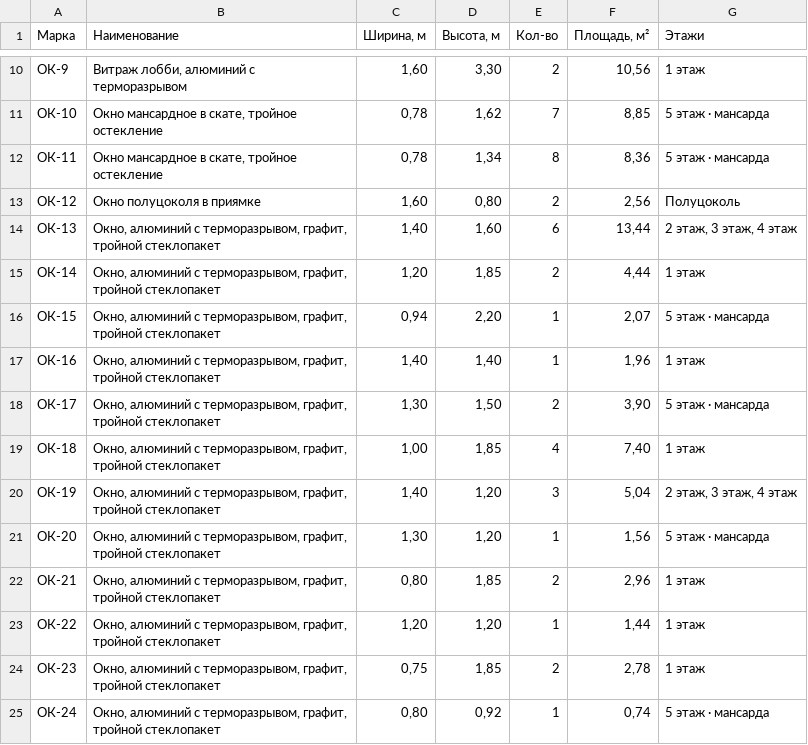
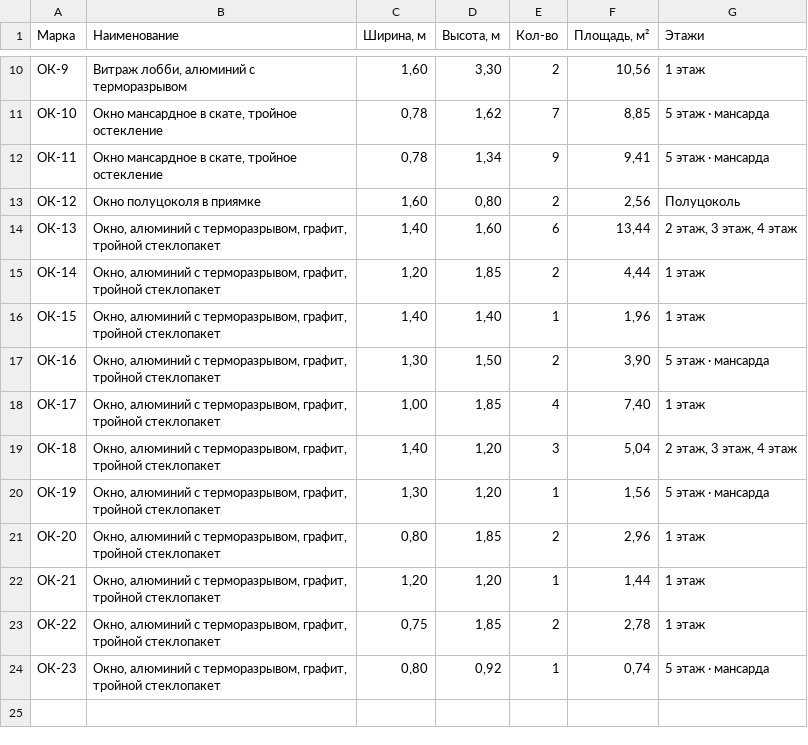
Before and after one commit to ayupov0/ala-too, a CSV file: csv/Ведомость_окон.csv, drawn as a sheet; only a part is shown, gaps mark what is left out.

```diff
--- a/csv/Ведомость_окон.csv
+++ b/csv/Ведомость_окон.csv
@@ -11,3 +11,3 @@
 ОК-10;Окно мансардное в скате, тройное остекление;0,78;1,62;7;8,85;5 этаж · мансарда
-ОК-11;Окно мансардное в скате, тройное остекление;0,78;1,34;8;8,36;5 этаж · мансарда
+ОК-11;Окно мансардное в скате, тройное остекление;0,78;1,34;9;9,41;5 этаж · мансарда
 ОК-12;Окно полуцоколя в приямке;1,60;0,80;2;2,56;Полуцоколь
@@ -15,11 +15,10 @@
 ОК-14;Окно, алюминий с терморазрывом, графит, тройной стеклопакет;1,20;1,85;2;4,44;1 этаж
-ОК-15;Окно, алюминий с терморазрывом, графит, тройной стеклопакет;0,94;2,20;1;2,07;5 этаж · мансарда
-ОК-16;Окно, алюминий с терморазрывом, графит, тройной стеклопакет;1,40;1,40;1;1,96;1 этаж
-ОК-17;Окно, алюминий с терморазрывом, графит, тройной стеклопакет;1,30;1,50;2;3,90;5 этаж · мансарда
-ОК-18;Окно, алюминий с терморазрывом, графит, тройной стеклопакет;1,00;1,85;4;7,40;1 этаж
-ОК-19;Окно, алюминий с терморазрывом, графит, тройной стеклопакет;1,40;1,20;3;5,04;2 этаж, 3 этаж, 4 этаж
-ОК-20;Окно, алюминий с терморазрывом, графит, тройной стеклопакет;1,30;1,20;1;1,56;5 этаж · мансарда
-ОК-21;Окно, алюминий с терморазрывом, графит, тройной стеклопакет;0,80;1,85;2;2,96;1 этаж
-ОК-22;Окно, алюминий с терморазрывом, графит, тройной стеклопакет;1,20;1,20;1;1,44;1 этаж
-ОК-23;Окно, алюминий с терморазрывом, графит, тройной стеклопакет;0,75;1,85;2;2,78;1 этаж
-ОК-24;Окно, алюминий с терморазрывом, графит, тройной стеклопакет;0,80;0,92;1;0,74;5 этаж · мансарда
+ОК-15;Окно, алюминий с терморазрывом, графит, тройной стеклопакет;1,40;1,40;1;1,96;1 этаж
+ОК-16;Окно, алюминий с терморазрывом, графит, тройной стеклопакет;1,30;1,50;2;3,90;5 этаж · мансарда
+ОК-17;Окно, алюминий с терморазрывом, графит, тройной стеклопакет;1,00;1,85;4;7,40;1 этаж
+ОК-18;Окно, алюминий с терморазрывом, графит, тройной стеклопакет;1,40;1,20;3;5,04;2 этаж, 3 этаж, 4 этаж
+ОК-19;Окно, алюминий с терморазрывом, графит, тройной стеклопакет;1,30;1,20;1;1,56;5 этаж · мансарда
+ОК-20;Окно, алюминий с терморазрывом, графит, тройной стеклопакет;0,80;1,85;2;2,96;1 этаж
+ОК-21;Окно, алюминий с терморазрывом, графит, тройной стеклопакет;1,20;1,20;1;1,44;1 этаж
+ОК-22;Окно, алюминий с терморазрывом, графит, тройной стеклопакет;0,75;1,85;2;2,78;1 этаж
+ОК-23;Окно, алюминий с терморазрывом, графит, тройной стеклопакет;0,80;0,92;1;0,74;5 этаж · мансарда
```
Also changed, not shown: csv/Ведомость_отделки_фасада.csv, csv/ТЭП.csv, 8 other files.
